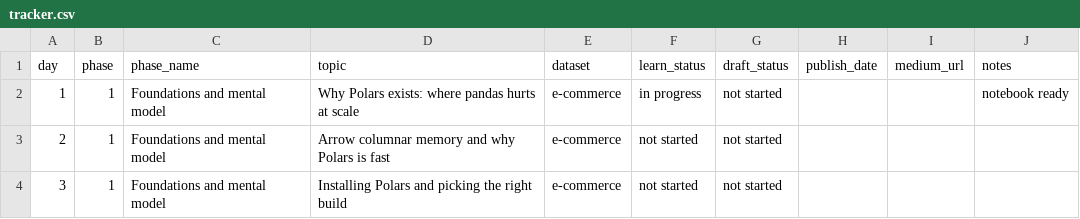
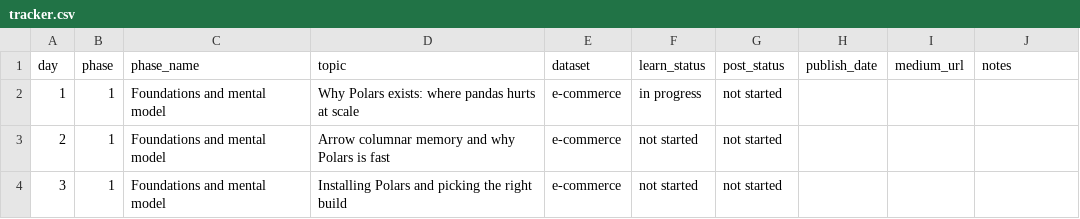
Before and after one commit to double-espresso-data/100-days-of-polars, a CSV file: 00_plan/tracker.csv, drawn as a sheet; only a part is shown.

Commit message:
Make repo the source of truth for the plan

```diff
--- a/00_plan/tracker.csv
+++ b/00_plan/tracker.csv
@@ -1,3 +1,3 @@
-day,phase,phase_name,topic,dataset,learn_status,draft_status,publish_date,medium_url,notes
-1,1,Foundations and mental model,Why Polars exists: where pandas hurts at scale,e-commerce,in progress,not started,,,notebook ready
+day,phase,phase_name,topic,dataset,learn_status,post_status,publish_date,medium_url,notes
+1,1,Foundations and mental model,Why Polars exists: where pandas hurts at scale,e-commerce,in progress,not started,,,
 2,1,Foundations and mental model,Arrow columnar memory and why Polars is fast,e-commerce,not started,not started,,,
```
Also changed, not shown: 1 other file.
